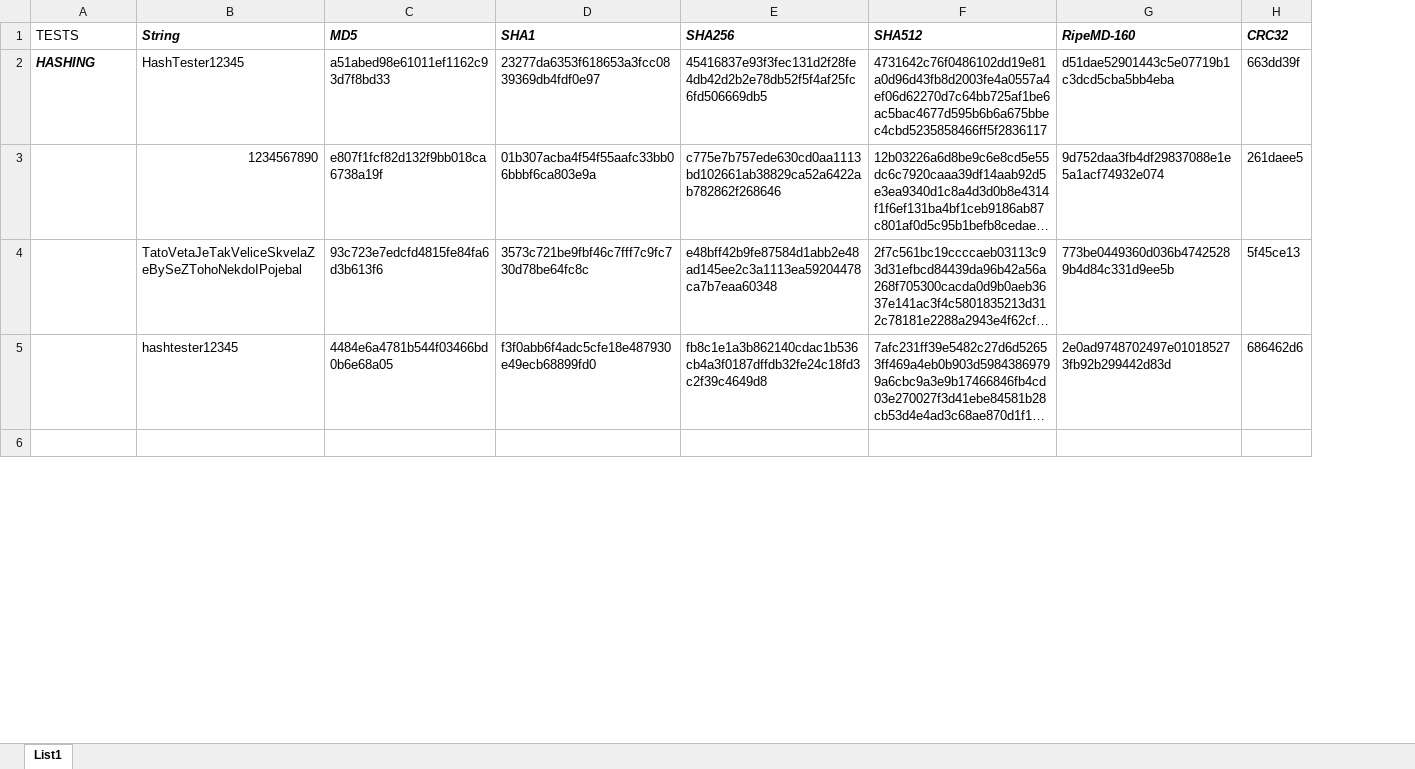
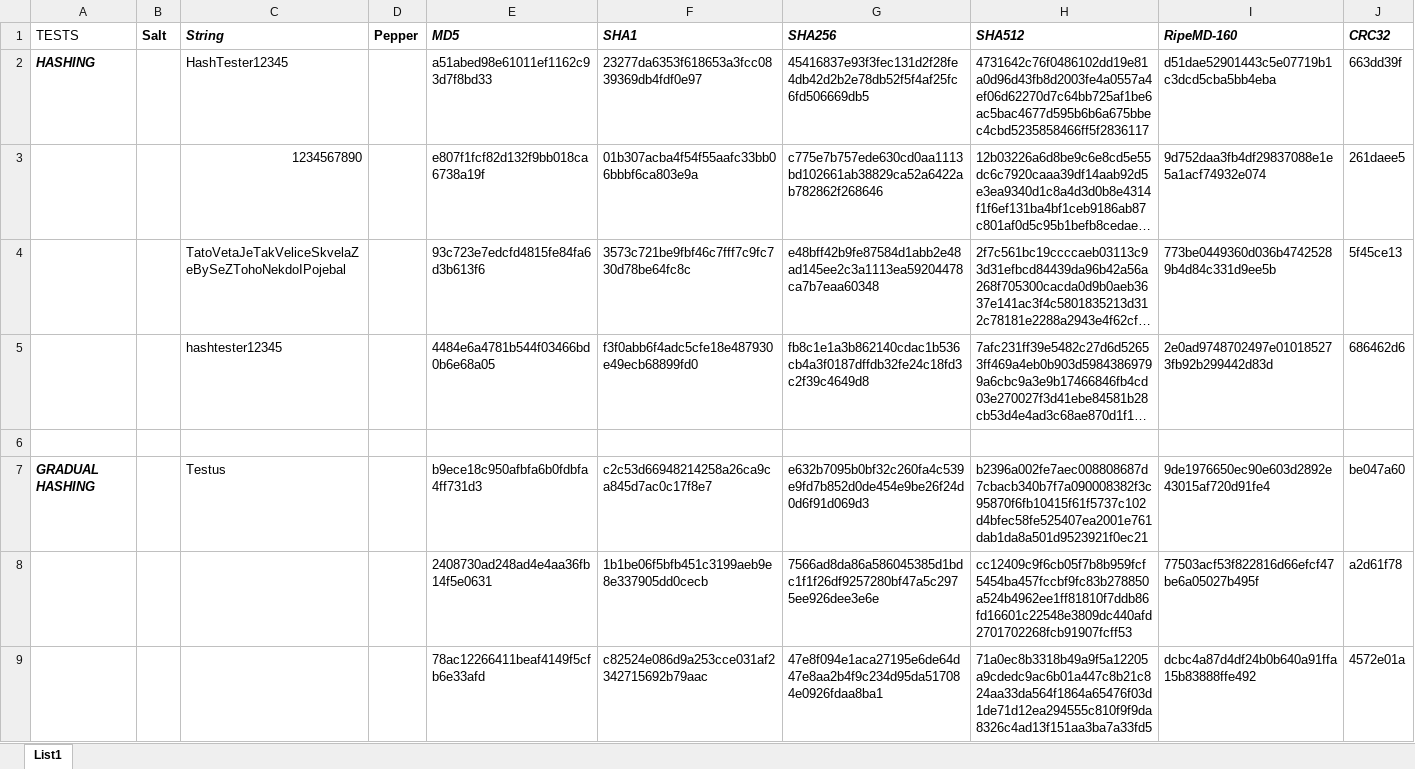
Before and after one commit to Kokorotko/HashTester, an Excel workbook: UnitTest CheatSheat.xlsx, sheet List1, drawn as a sheet; only a part is shown; long unchanged cells end in …; values as stored, in another font and other column widths than the file's, no borders; the diff covers the shown part only; the diff names each change by its address in the sheet, - before the commit and + after, or states it on an @@ line.

```diff
--- a/UnitTest CheatSheat.xlsx (sheet List1)
+++ b/UnitTest CheatSheat.xlsx (sheet List1)
+column B (Salt), empty
+column D (Pepper), empty
+row 7: GRADUAL HASHING |  | Testus |  | b9ece18c950afbfa6b0fdbfa4ff731d3 | c2c53d66948214258a26ca9ca845d7ac0c17f8e7 | e632b7095b0bf32c260fa4c539e9fd7b852d0de454e9be26f24d0d6f91d069d3 | b2396a002fe7aec008808687d7cbacb340b7f7a090008382f3c95870f6fb10415f61f5737c102d4bfec58fe525407ea2001e761dab1da8a501d9523921f0ec21 | 9de1976650ec90e603d2892e43015af720d91fe4 | be047a60
+row 8:  |  |  |  | 2408730ad248ad4e4aa36fb14f5e0631 | 1b1be06f5bfb451c3199aeb9e8e337905dd0cecb | 7566ad8da86a586045385d1bdc1f1f26df9257280bf47a5c2975ee926dee3e6e | cc12409c9f6cb05f7b8b959fcf5454ba457fccbf9fc83b278850a524b4962ee1ff81810f7ddb86fd16601c22548e3809dc440afd2701702268fcb91907fcff53 | 77503acf53f822816d66efcf47be6a05027b495f | a2d61f78
+row 9:  |  |  |  | 78ac12266411beaf4149f5cfb6e33afd | c82524e086d9a253cce031af2342715692b79aac | 47e8f094e1aca27195e6de64d47e8aa2b4f9c234d95da517084e0926fdaa8ba1 | 71a0ec8b3318b49a9f5a12205a9cdedc9ac6b01a447c8b21c824aa33da564f1864a65476f03d1de71d12ea294555c810f9f9da8326c4ad13f151aa3ba7a33fd5 | dcbc4a87d4df24b0b640a91ffa15b83888ffe492 | 4572e01a
```
Also changed, not shown: 6 added rows and 1 edited cell elsewhere in this sheet, 9 other files.
